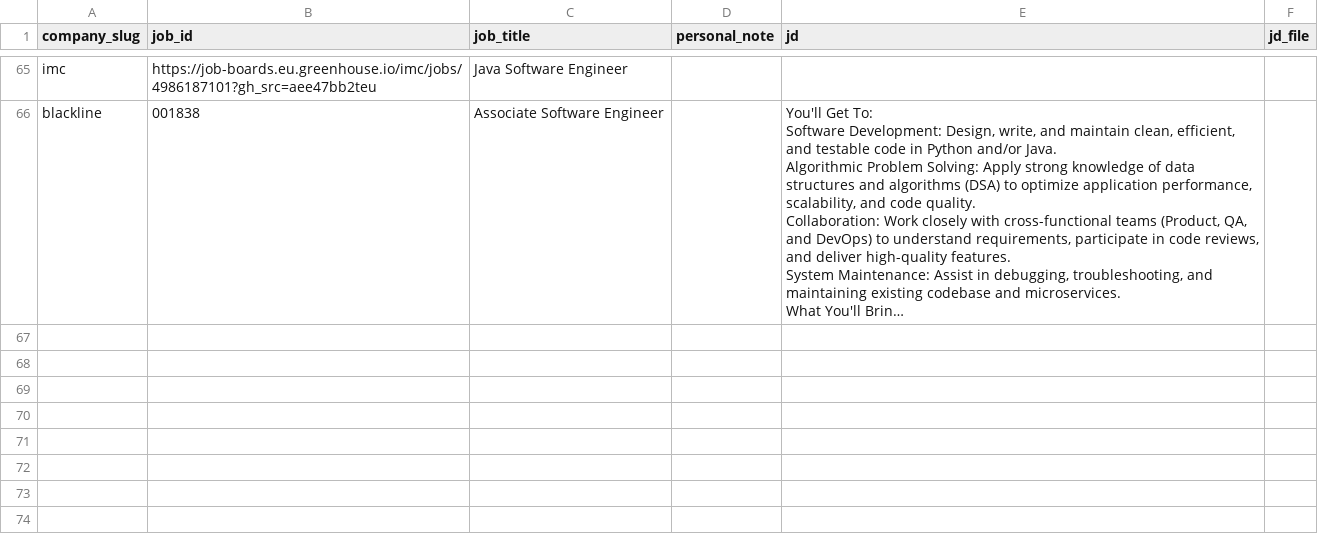
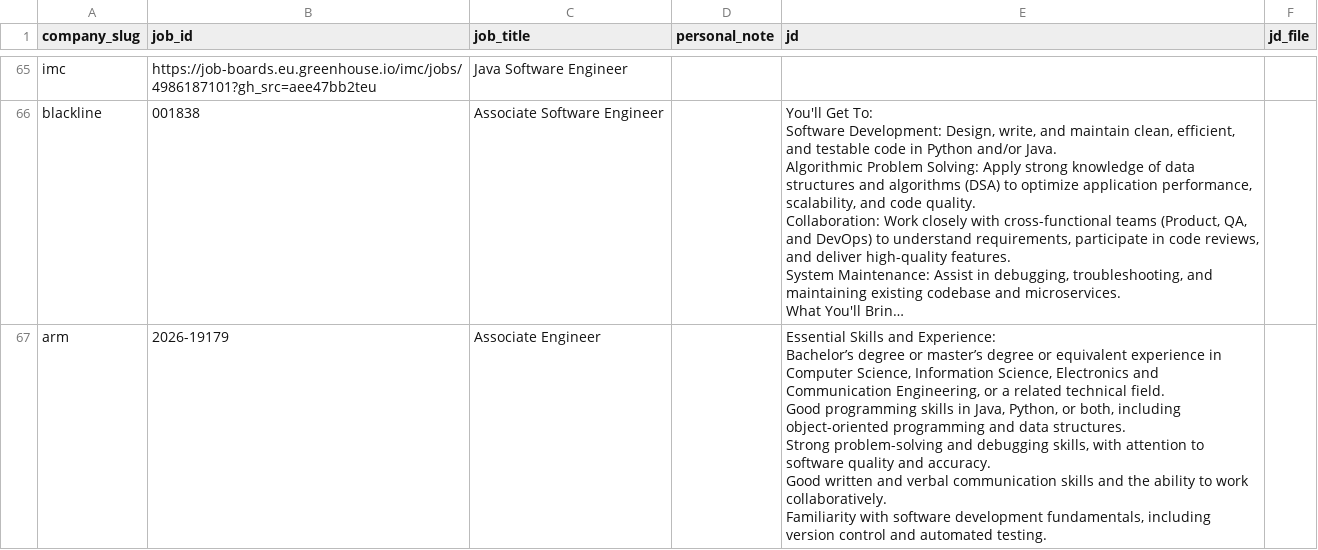
Before and after one commit to Kushalgt/email-sender, a CSV file: jobs.csv, drawn as a sheet; only a part is shown, gaps mark what is left out; long unchanged cells end in …; ↵ is a line break in a cell; the diff covers the shown part only; the diff names each change by its address in the sheet, - before the commit and + after, or states it on an @@ line.

```diff
--- a/jobs.csv
+++ b/jobs.csv
+row 67: arm | 2026-19179 | Associate Engineer |  | Essential Skills and Experience: ↵ Bachelor’s degree or master’s degree or equivalent experience in Computer Science, Information Science, Electronics and Communication Engineering, or a related technical field. ↵ Good programming skills in Java, Python, or both, including object-oriented programming and data structures. ↵ Strong problem-solving and debugging skills, with attention to software quality and accuracy. ↵ Good written and verbal communication skills and the ability to work collaboratively. ↵ Familiarity with software development fundamentals, including version control and automated testing.
```
Also changed, not shown: 1 added row elsewhere in this file, companies.csv, people.csv, 1 other file.
